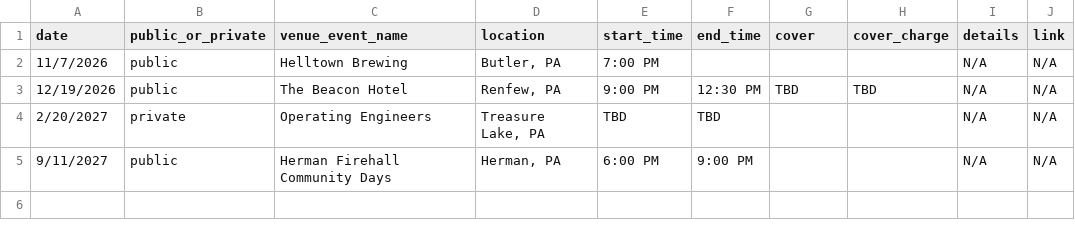
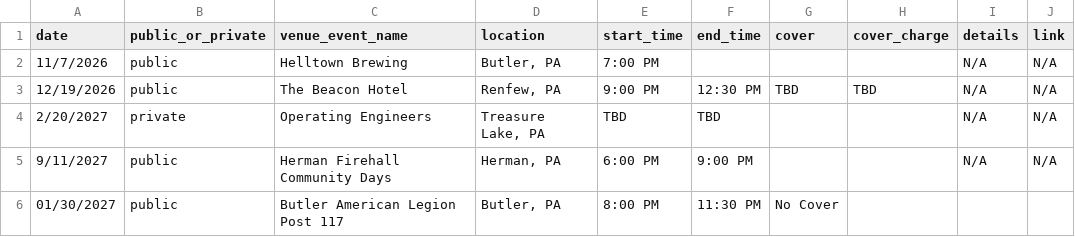
Before and after one commit to kevikramer/jentzband, a CSV file: jentz_gig_dates_sheet_1.csv, drawn as a sheet; the diff names each change by its address in the sheet, - before the commit and + after, or states it on an @@ line.

```diff
--- a/jentz_gig_dates_sheet_1.csv
+++ b/jentz_gig_dates_sheet_1.csv
+row 6: 01/30/2027 | public | Butler American Legion Post 117 | Butler, PA | 8:00 PM | 11:30 PM | No Cover
```
